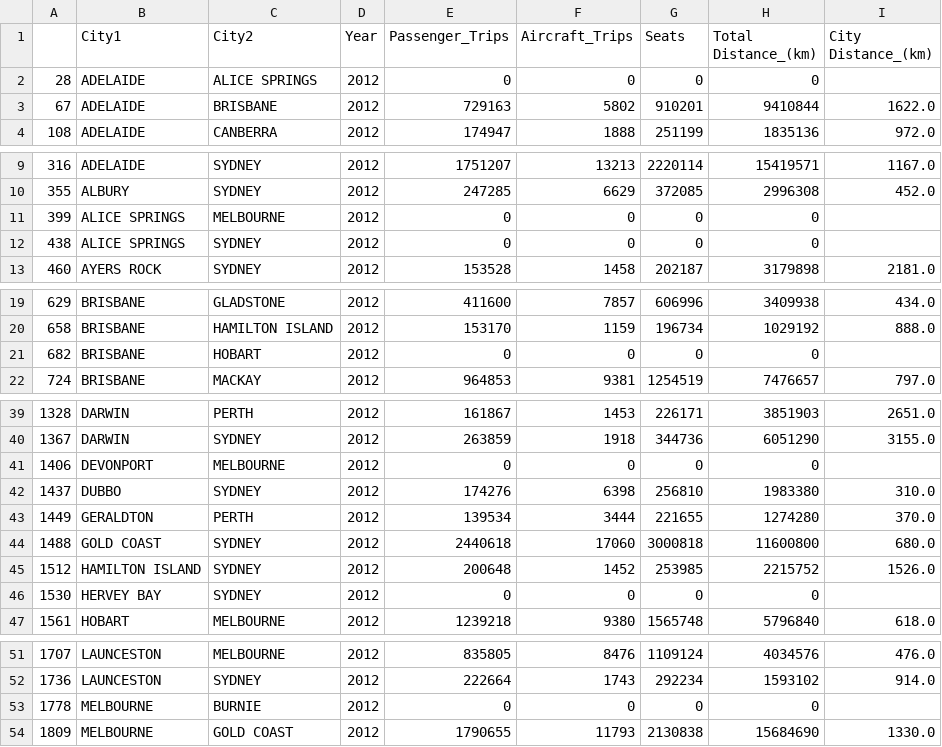
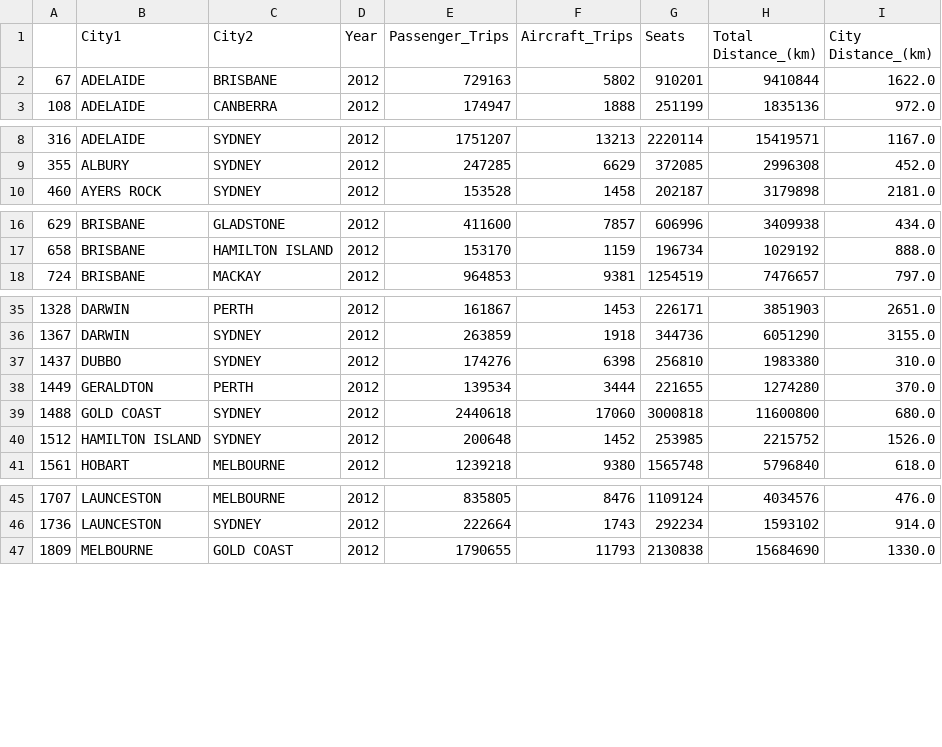
Before and after one commit to HJGuan/uzh_NetworkScienceFinalProject, a CSV file: data/Australia_airline/yearly_data/2012.csv, drawn as a sheet; only a part is shown, gaps mark what is left out; the diff covers the shown part only.

```diff
--- a/data/Australia_airline/yearly_data/2012.csv
+++ b/data/Australia_airline/yearly_data/2012.csv
@@ -1,3 +1,2 @@
 ,City1,City2,Year,Passenger_Trips,Aircraft_Trips,Seats,Total Distance_(km),City Distance_(km)
-28,ADELAIDE,ALICE SPRINGS,2012,0,0,0,0,
 67,ADELAIDE,BRISBANE,2012,729163,5802,910201,9410844,1622.0
@@ -10,4 +9,2 @@
 355,ALBURY,SYDNEY,2012,247285,6629,372085,2996308,452.0
-399,ALICE SPRINGS,MELBOURNE,2012,0,0,0,0,
-438,ALICE SPRINGS,SYDNEY,2012,0,0,0,0,
 460,AYERS ROCK,SYDNEY,2012,153528,1458,202187,3179898,2181.0
@@ -20,3 +17,2 @@
 658,BRISBANE,HAMILTON ISLAND,2012,153170,1159,196734,1029192,888.0
-682,BRISBANE,HOBART,2012,0,0,0,0,
 724,BRISBANE,MACKAY,2012,964853,9381,1254519,7476657,797.0
@@ -40,3 +36,2 @@
 1367,DARWIN,SYDNEY,2012,263859,1918,344736,6051290,3155.0
-1406,DEVONPORT,MELBOURNE,2012,0,0,0,0,
 1437,DUBBO,SYDNEY,2012,174276,6398,256810,1983380,310.0
@@ -45,3 +40,2 @@
 1512,HAMILTON ISLAND,SYDNEY,2012,200648,1452,253985,2215752,1526.0
-1530,HERVEY BAY,SYDNEY,2012,0,0,0,0,
 1561,HOBART,MELBOURNE,2012,1239218,9380,1565748,5796840,618.0
@@ -52,3 +46,2 @@
 1736,LAUNCESTON,SYDNEY,2012,222664,1743,292234,1593102,914.0
-1778,MELBOURNE,BURNIE,2012,0,0,0,0,
 1809,MELBOURNE,GOLD COAST,2012,1790655,11793,2130838,15684690,1330.0
```
Also changed, not shown: 1 removed row elsewhere in this file, data/Australia_airline/new.csv, data/Australia_airline/yearly_data/2008.csv, 23 other files.
